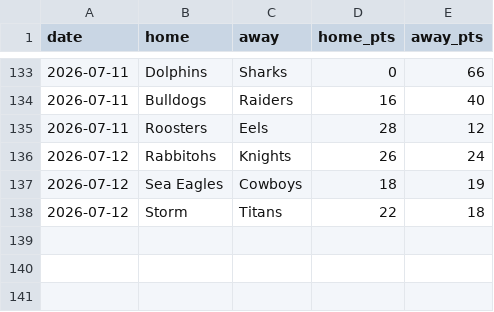
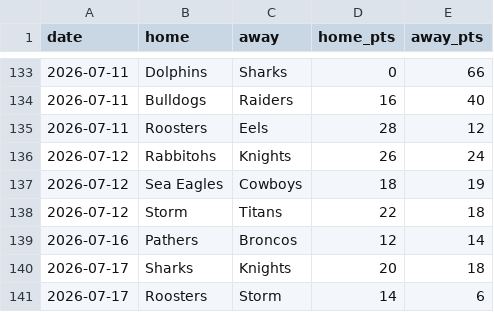
Before and after one commit to Rossdavo/nrl-ai-predictor, a CSV file: results_2026.csv, drawn as a sheet; only a part is shown, gaps mark what is left out.

Commit message:
Update results_2026.csv

```diff
--- a/results_2026.csv
+++ b/results_2026.csv
@@ -138 +138,4 @@ date,home,away,home_pts,away_pts
 2026-07-12,Storm,Titans,22,18
+2026-07-16,Pathers,Broncos,12,14
+2026-07-17,Sharks,Knights,20,18
+2026-07-17,Roosters,Storm,14,6
```
